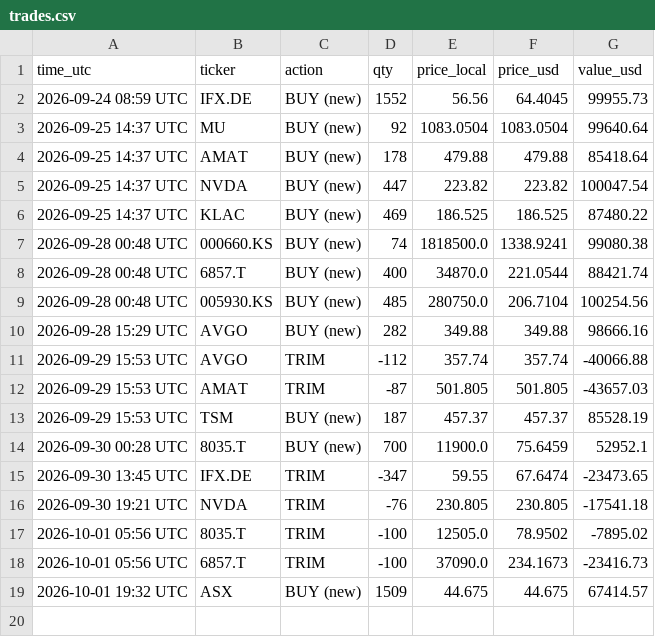
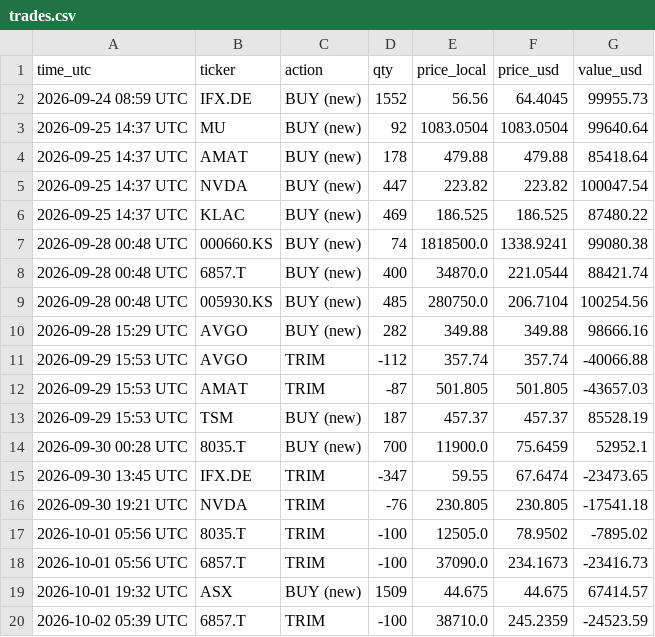
Before and after one commit to findnavish/InvestmentOpportunities, a CSV file: analyses/trade-signals/state/trades.csv, drawn as a sheet.

```diff
--- a/analyses/trade-signals/state/trades.csv
+++ b/analyses/trade-signals/state/trades.csv
@@ -19 +19,2 @@ time_utc,ticker,action,qty,price_local,price_usd,value_usd
 2026-10-01 19:32 UTC,ASX,BUY (new),1509,44.675,44.675,67414.57
+2026-10-02 05:39 UTC,6857.T,TRIM,-100,38710.0,245.2359,-24523.59
```
Also changed, not shown: 3 other files.
